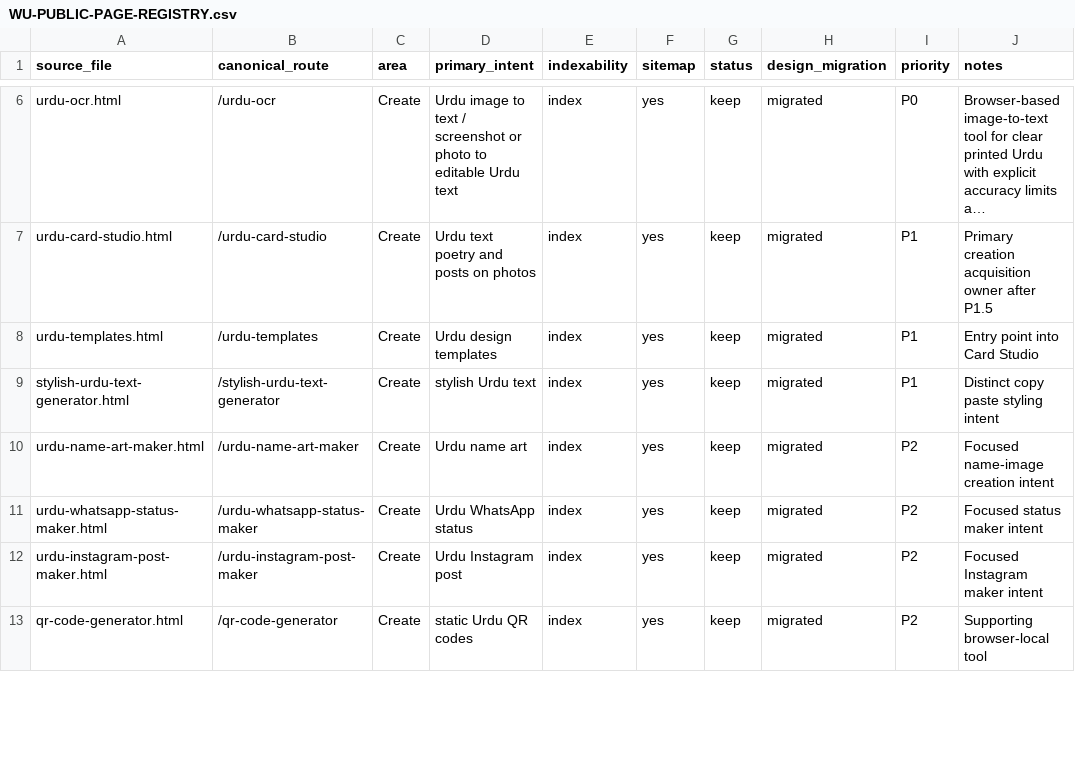
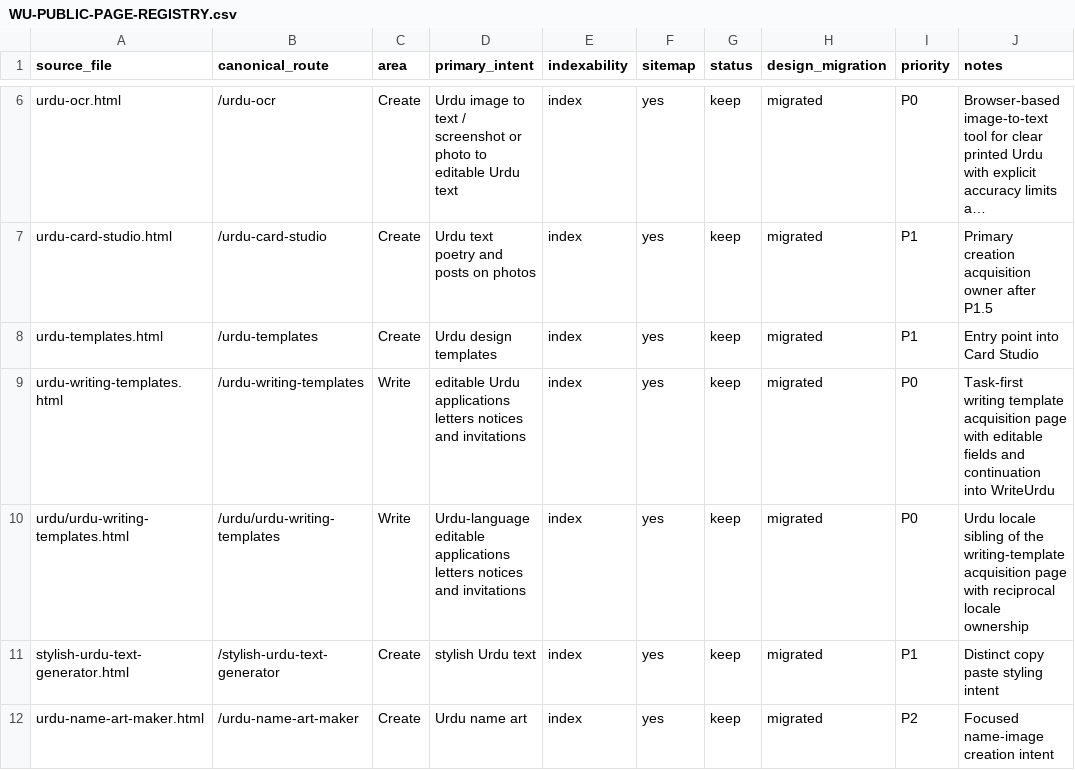
Before and after one commit to abaidurrehman/write-urdu, a CSV file: docs/WU-PUBLIC-PAGE-REGISTRY.csv, drawn as a sheet; only a part is shown, gaps mark what is left out; the shorter side is filled out with more unchanged rows; long unchanged cells end in ….

Commit message:
Fix writing templates shared-navigation contract (#115)
* fix(nav): connect writing templates to shared footer

* fix(governance): register writing template routes

* fix(ads): classify writing template routes

* fix(journey): register writing templates workspace

* fix(sitemap): link Urdu writing templates sibling

* fix: localize new basic writer toolbar in Urdu

* test: follow localized basic writer toolbar structure

* fix: keep concise English copy label

* fix: keep voice discovery above the fold without burying editor

```diff
--- a/docs/WU-PUBLIC-PAGE-REGISTRY.csv
+++ b/docs/WU-PUBLIC-PAGE-REGISTRY.csv
@@ -8,2 +8,4 @@ urdu-card-studio.html,/urdu-card-studio,Create,Urdu text poetry and posts on pho
 urdu-templates.html,/urdu-templates,Create,Urdu design templates,index,yes,keep,migrated,P1,Entry point into Card Studio
+urdu-writing-templates.html,/urdu-writing-templates,Write,editable Urdu applications letters notices and invitations,index,yes,keep,migrated,P0,Task-first writing template acquisition page with editable fields and continuation into WriteUrdu
+urdu/urdu-writing-templates.html,/urdu/urdu-writing-templates,Write,Urdu-language editable applications letters notices and invitations,index,yes,keep,migrated,P0,Urdu locale sibling of the writing-template acquisition page with reciprocal locale ownership
 stylish-urdu-text-generator.html,/stylish-urdu-text-generator,Create,stylish Urdu text,index,yes,keep,migrated,P1,Distinct copy paste styling intent
```
Also changed, not shown: 7 other files.
